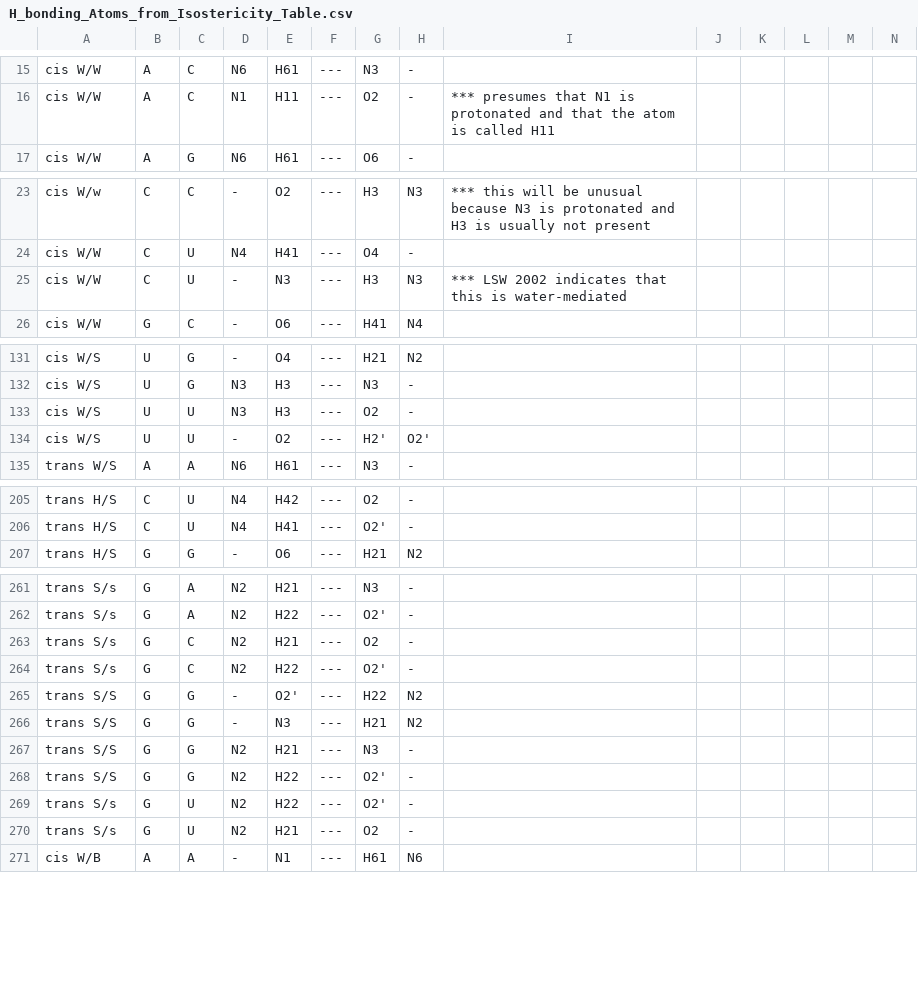
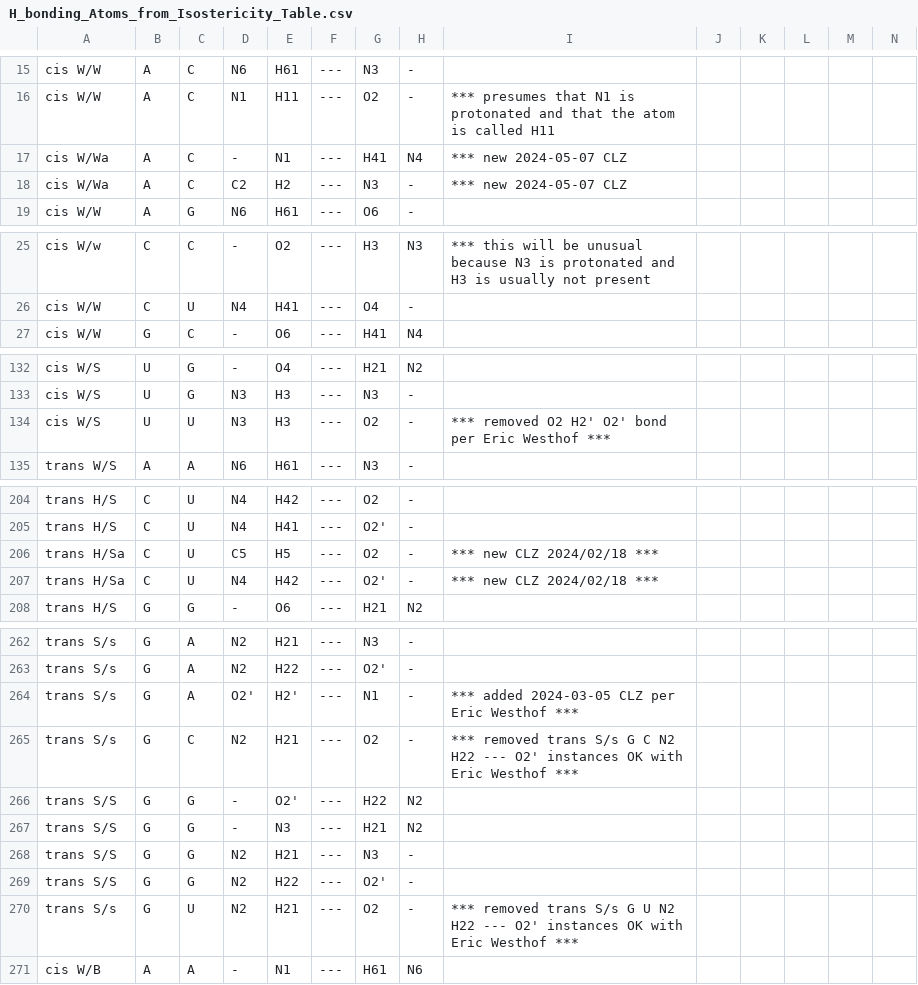
Before and after one commit to BGSU-RNA/fr3d-python, a CSV file: fr3d/classifiers/H_bonding_Atoms_from_Isostericity_Table.csv, drawn as a sheet; only a part is shown, gaps mark what is left out; removed rows and columns are numbered as before the commit, all else as after; rows hold the shown columns only; the diff covers the shown part only; the diff names each change by its address in the sheet, - before the commit and + after, or states it on an @@ line.

Commit message:
New AA cWW, CG tHS categories, other changes

```diff
--- a/fr3d/classifiers/H_bonding_Atoms_from_Isostericity_Table.csv
+++ b/fr3d/classifiers/H_bonding_Atoms_from_Isostericity_Table.csv
+row 17: cis W/Wa | A | C | - | N1 | --- | H41 | N4 | *** new 2024-05-07 CLZ
+row 18: cis W/Wa | A | C | C2 | H2 | --- | N3 | - | *** new 2024-05-07 CLZ
-row 25: cis W/W | C | U | - | N3 | --- | H3 | N3 | *** LSW 2002 indicates that this is water-mediated
-I134: (empty)
+I134: *** removed O2 H2' O2' bond per Eric Westhof ***
-row 134: cis W/S | U | U | - | O2 | --- | H2' | O2'
+row 206: trans H/Sa | C | U | C5 | H5 | --- | O2 | - | *** new CLZ 2024/02/18 ***
+row 207: trans H/Sa | C | U | N4 | H42 | --- | O2' | - | *** new CLZ 2024/02/18 ***
-C264: C
+C264: A
-D264: N2
+D264: O2'
-E264: H21
+E264: H2'
-G264: O2
+G264: N1
-I264: (empty)
+I264: *** added 2024-03-05 CLZ per Eric Westhof ***
-E265: H22
+E265: H21
-G265: O2'
+G265: O2
-I265: (empty)
+I265: *** removed trans S/s G C N2 H22 --- O2' instances OK with Eric Westhof ***
-row 269: trans S/s | G | U | N2 | H22 | --- | O2' | -
-I270: (empty)
+I270: *** removed trans S/s G U N2 H22 --- O2' instances OK with Eric Westhof ***
```
Also changed, not shown: 1 removed row elsewhere in this file.
